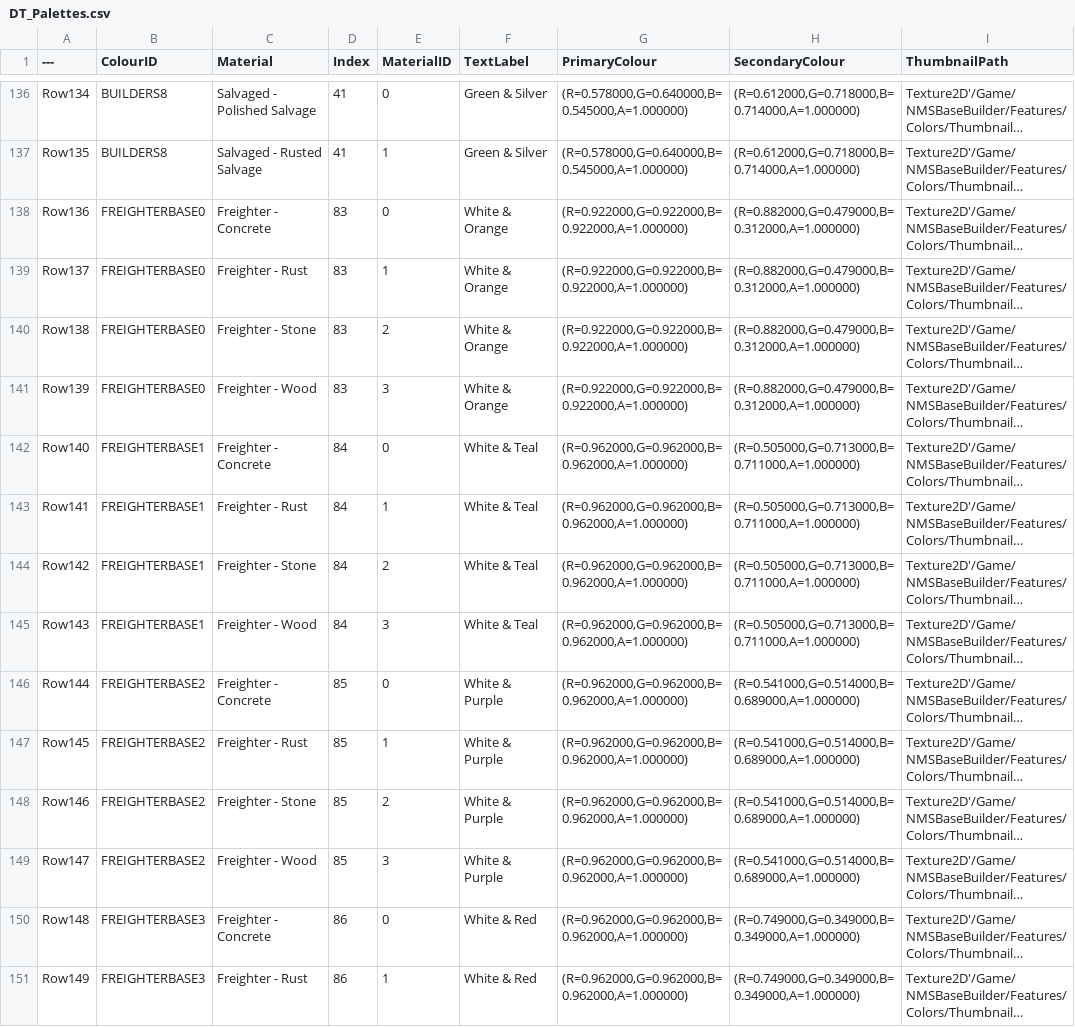
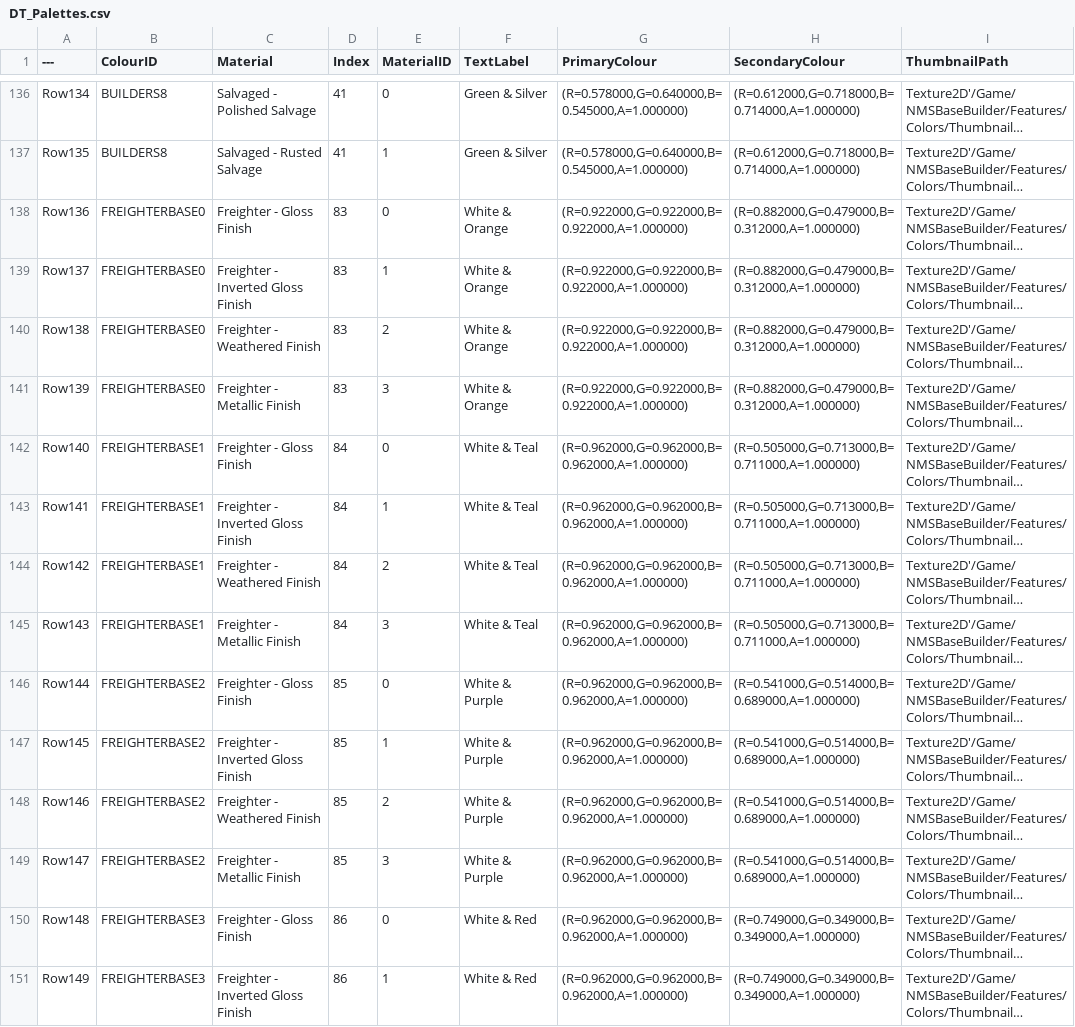
Before and after one commit to djmonkeyuk/nms-base-builder, a CSV file: src/addons/no_mans_sky_base_builder/resources/DT_Palettes.csv, drawn as a sheet; only a part is shown, gaps mark what is left out; long unchanged cells end in …; the diff covers the shown part only; the diff names each change by its address in the sheet, - before the commit and + after, or states it on an @@ line.

Commit message:
Renamed the Freighter palette variants to Gloss, Inverted Gloss, Weathered and Metallic Finish.
Normal pipes join into elbows, T-joints and crosses, shown with simple cylinder models. Left and Right are now one Turn button that follows an orange arrow on the pipe, and the angle field shows and sets the pipe's spin.

```diff
--- a/src/addons/no_mans_sky_base_builder/resources/DT_Palettes.csv
+++ b/src/addons/no_mans_sky_base_builder/resources/DT_Palettes.csv
-C138 (Material): Freighter - Concrete
+C138 (Material): Freighter - Gloss Finish
-C139 (Material): Freighter - Rust
+C139 (Material): Freighter - Inverted Gloss Finish
-C140 (Material): Freighter - Stone
+C140 (Material): Freighter - Weathered Finish
-C141 (Material): Freighter - Wood
+C141 (Material): Freighter - Metallic Finish
-C142 (Material): Freighter - Concrete
+C142 (Material): Freighter - Gloss Finish
-C143 (Material): Freighter - Rust
+C143 (Material): Freighter - Inverted Gloss Finish
-C144 (Material): Freighter - Stone
+C144 (Material): Freighter - Weathered Finish
-C145 (Material): Freighter - Wood
+C145 (Material): Freighter - Metallic Finish
-C146 (Material): Freighter - Concrete
+C146 (Material): Freighter - Gloss Finish
-C147 (Material): Freighter - Rust
+C147 (Material): Freighter - Inverted Gloss Finish
-C148 (Material): Freighter - Stone
+C148 (Material): Freighter - Weathered Finish
-C149 (Material): Freighter - Wood
+C149 (Material): Freighter - Metallic Finish
-C150 (Material): Freighter - Concrete
+C150 (Material): Freighter - Gloss Finish
-C151 (Material): Freighter - Rust
+C151 (Material): Freighter - Inverted Gloss Finish
```
Also changed, not shown: 50 edited cells elsewhere in this file, 16 other files.
